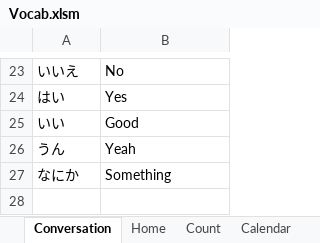
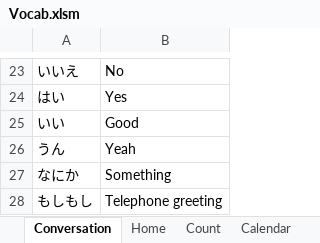
Before and after one commit to LonMcGregor/vocab, an Excel workbook: Vocab.xlsm, sheet Conversation, drawn as a sheet; only a part is shown, gaps mark what is left out; values as stored, in another font and other column widths than the file's, no borders; the diff names each change by its address in the sheet, - before the commit and + after, or states it on an @@ line.

```diff
--- a/Vocab.xlsm (sheet Conversation)
+++ b/Vocab.xlsm (sheet Conversation)
+row 28: もしもし | Telephone greeting
```
Also changed, not shown: sheet Verbs, sheet Calendar, sheet Home, sheet Particles, sheet FoodDrink, sheet Town, other sheet tabs, 8 other files.
